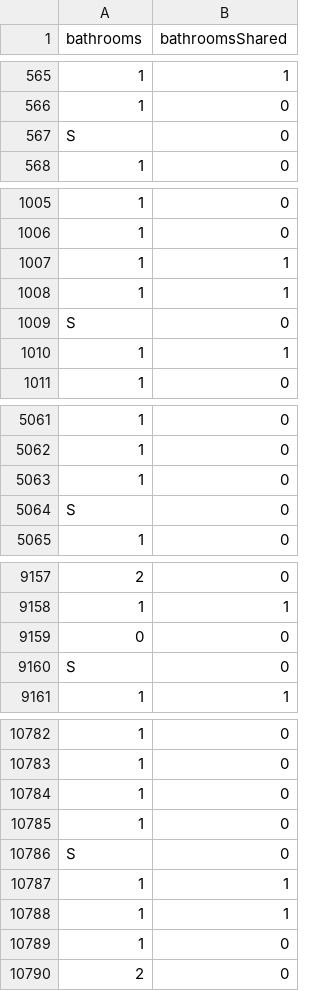
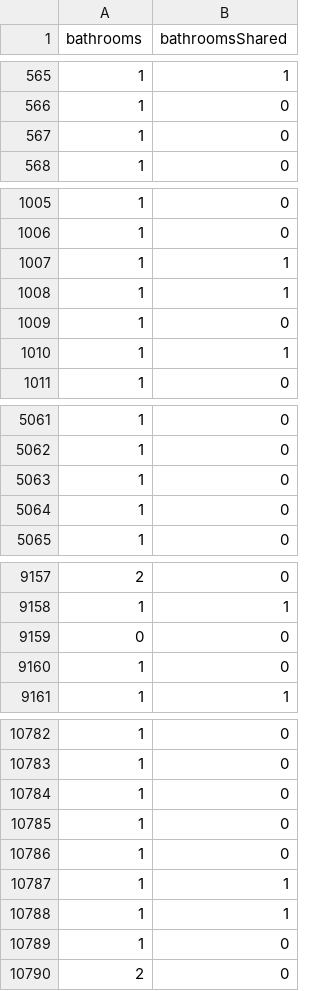
Before and after one commit to edofazza/AirBnBPriceEstimator, a CSV file: csv/bathroomsFormatted.csv, drawn as a sheet; only a part is shown, gaps mark what is left out; the diff covers the shown part only; the diff names each change by its address in the sheet, - before the commit and + after, or states it on an @@ line.

```diff
--- a/csv/bathroomsFormatted.csv
+++ b/csv/bathroomsFormatted.csv
-A567 (bathrooms): S
+A567 (bathrooms): 1
-A1009 (bathrooms): S
+A1009 (bathrooms): 1
-A5064 (bathrooms): S
+A5064 (bathrooms): 1
-A9160 (bathrooms): S
+A9160 (bathrooms): 1
-A10786 (bathrooms): S
+A10786 (bathrooms): 1
```
Also changed, not shown: 13 edited cells elsewhere in this file, csv/bathrooms.csv, 5 other files.
